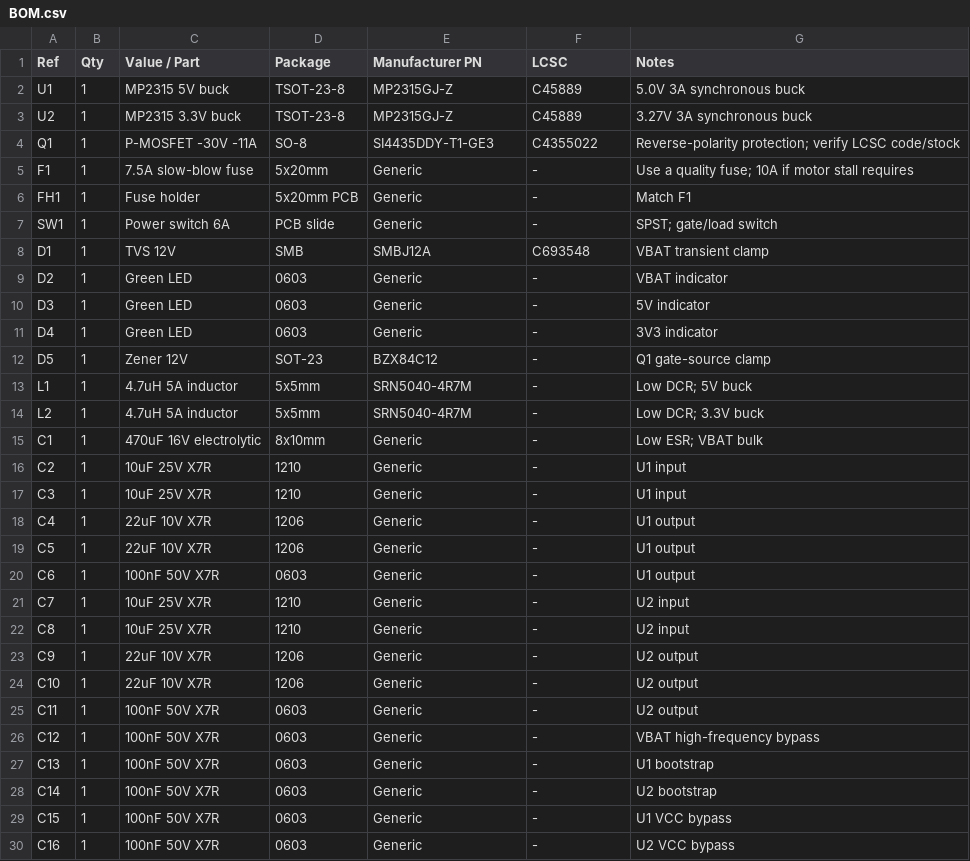
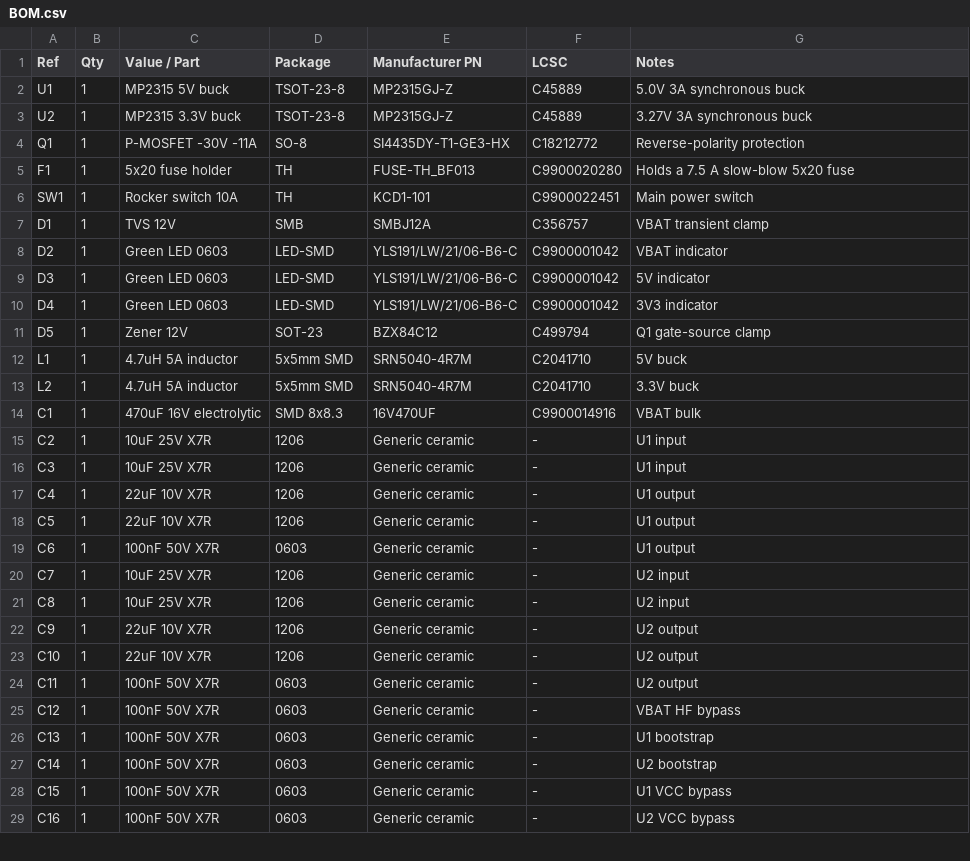
Before and after one commit to typedefai/car-buddy, a CSV file: hardware/power-board/BOM.csv, drawn as a sheet; only a part is shown; the diff covers the shown part only.

Commit message:
feat(hardware): build power board schematic and PCB in EasyEDA
- 4 schematic pages (input, 5V, 3V3, sense/connectors), 57 components, 24 nets
- netlist validated pin-by-pin against netlist.csv
- 70x50 mm 2-layer PCB, placed, autorouted, GND pours on both layers
- DRC clean (0 violations), 2x M3 NPTH mounting holes
- EPRJ3 project saved under hardware/power-board/easyeda/car-buddy-power
- build scripts for schematic, placement, routing and netlist checks
- BOM updated with the LCSC parts actually used

```diff
--- a/hardware/power-board/BOM.csv
+++ b/hardware/power-board/BOM.csv
@@ -3,28 +3,27 @@ U1,1,MP2315 5V buck,TSOT-23-8,MP2315GJ-Z,C45889,5.0V 3A synchronous buck
 U2,1,MP2315 3.3V buck,TSOT-23-8,MP2315GJ-Z,C45889,3.27V 3A synchronous buck
-Q1,1,P-MOSFET -30V -11A,SO-8,SI4435DDY-T1-GE3,C4355022,Reverse-polarity protection; verify LCSC code/stock
-F1,1,7.5A slow-blow fuse,5x20mm,Generic,-,Use a quality fuse; 10A if motor stall requires
-FH1,1,Fuse holder,5x20mm PCB,Generic,-,Match F1
-SW1,1,Power switch 6A,PCB slide,Generic,-,SPST; gate/load switch
-D1,1,TVS 12V,SMB,SMBJ12A,C693548,VBAT transient clamp
-D2,1,Green LED,0603,Generic,-,VBAT indicator
-D3,1,Green LED,0603,Generic,-,5V indicator
-D4,1,Green LED,0603,Generic,-,3V3 indicator
-D5,1,Zener 12V,SOT-23,BZX84C12,-,Q1 gate-source clamp
-L1,1,4.7uH 5A inductor,5x5mm,SRN5040-4R7M,-,Low DCR; 5V buck
-L2,1,4.7uH 5A inductor,5x5mm,SRN5040-4R7M,-,Low DCR; 3.3V buck
-C1,1,470uF 16V electrolytic,8x10mm,Generic,-,Low ESR; VBAT bulk
-C2,1,10uF 25V X7R,1210,Generic,-,U1 input
-C3,1,10uF 25V X7R,1210,Generic,-,U1 input
-C4,1,22uF 10V X7R,1206,Generic,-,U1 output
-C5,1,22uF 10V X7R,1206,Generic,-,U1 output
-C6,1,100nF 50V X7R,0603,Generic,-,U1 output
-C7,1,10uF 25V X7R,1210,Generic,-,U2 input
-C8,1,10uF 25V X7R,1210,Generic,-,U2 input
-C9,1,22uF 10V X7R,1206,Generic,-,U2 output
-C10,1,22uF 10V X7R,1206,Generic,-,U2 output
-C11,1,100nF 50V X7R,0603,Generic,-,U2 output
-C12,1,100nF 50V X7R,0603,Generic,-,VBAT high-frequency bypass
-C13,1,100nF 50V X7R,0603,Generic,-,U1 bootstrap
-C14,1,100nF 50V X7R,0603,Generic,-,U2 bootstrap
-C15,1,100nF 50V X7R,0603,Generic,-,U1 VCC bypass
-C16,1,100nF 50V X7R,0603,Generic,-,U2 VCC bypass
+Q1,1,P-MOSFET -30V -11A,SO-8,SI4435DY-T1-GE3-HX,C18212772,Reverse-polarity protection
+F1,1,5x20 fuse holder,TH,FUSE-TH_BF013,C9900020280,Holds a 7.5 A slow-blow 5x20 fuse
+SW1,1,Rocker switch 10A,TH,KCD1-101,C9900022451,Main power switch
+D1,1,TVS 12V,SMB,SMBJ12A,C356757,VBAT transient clamp
+D2,1,Green LED 0603,LED-SMD,YLS191/LW/21/06-B6-C,C9900001042,VBAT indicator
+D3,1,Green LED 0603,LED-SMD,YLS191/LW/21/06-B6-C,C9900001042,5V indicator
+D4,1,Green LED 0603,LED-SMD,YLS191/LW/21/06-B6-C,C9900001042,3V3 indicator
+D5,1,Zener 12V,SOT-23,BZX84C12,C499794,Q1 gate-source clamp
+L1,1,4.7uH 5A inductor,5x5mm SMD,SRN5040-4R7M,C2041710,5V buck
+L2,1,4.7uH 5A inductor,5x5mm SMD,SRN5040-4R7M,C2041710,3.3V buck
+C1,1,470uF 16V electrolytic,SMD 8x8.3,16V470UF,C9900014916,VBAT bulk
+C2,1,10uF 25V X7R,1206,Generic ceramic,-,U1 input
+C3,1,10uF 25V X7R,1206,Generic ceramic,-,U1 input
+C4,1,22uF 10V X7R,1206,Generic ceramic,-,U1 output
+C5,1,22uF 10V X7R,1206,Generic ceramic,-,U1 output
+C6,1,100nF 50V X7R,0603,Generic ceramic,-,U1 output
+C7,1,10uF 25V X7R,1206,Generic ceramic,-,U2 input
+C8,1,10uF 25V X7R,1206,Generic ceramic,-,U2 input
+C9,1,22uF 10V X7R,1206,Generic ceramic,-,U2 output
+C10,1,22uF 10V X7R,1206,Generic ceramic,-,U2 output
+C11,1,100nF 50V X7R,0603,Generic ceramic,-,U2 output
+C12,1,100nF 50V X7R,0603,Generic ceramic,-,VBAT HF bypass
+C13,1,100nF 50V X7R,0603,Generic ceramic,-,U1 bootstrap
+C14,1,100nF 50V X7R,0603,Generic ceramic,-,U2 bootstrap
+C15,1,100nF 50V X7R,0603,Generic ceramic,-,U1 VCC bypass
+C16,1,100nF 50V X7R,0603,Generic ceramic,-,U2 VCC bypass
```
Also changed, not shown: 6 removed rows and 44 edited cells elsewhere in this file, hardware/power-board/netlist.csv, 21 other files.
